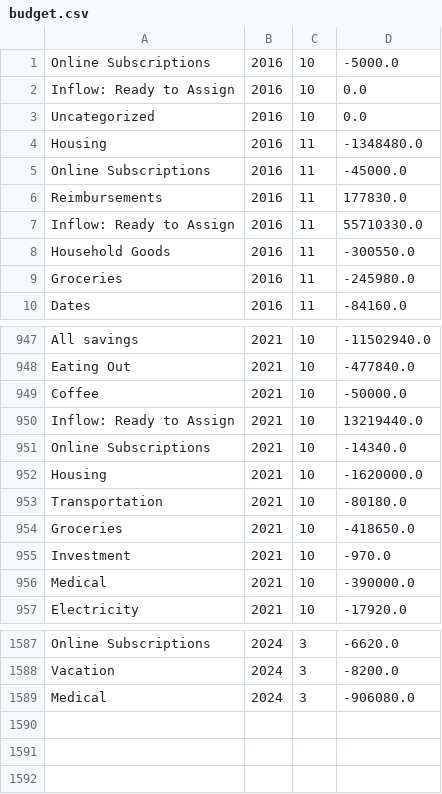
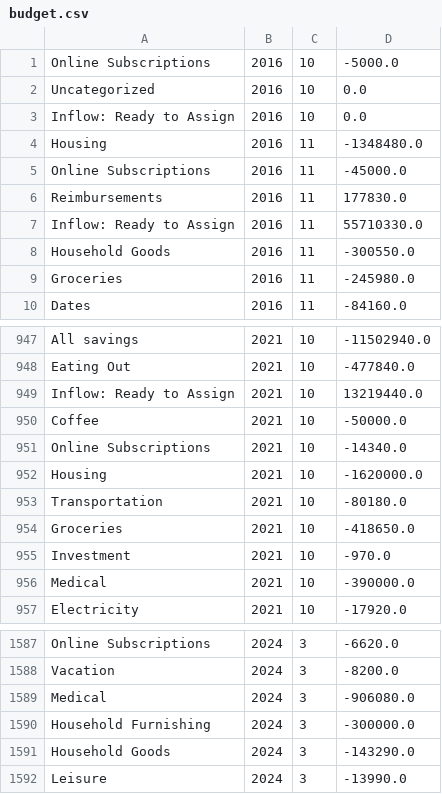
Before and after one commit to arxanas/arxanas.github.io, a CSV file: data/budget.csv, drawn as a sheet; only a part is shown, gaps mark what is left out.

```diff
--- a/data/budget.csv
+++ b/data/budget.csv
@@ -1,4 +1,4 @@
 Online Subscriptions,2016,10,-5000.0
-Inflow: Ready to Assign,2016,10,0.0
 Uncategorized,2016,10,0.0
+Inflow: Ready to Assign,2016,10,0.0
 Housing,2016,11,-1348480.0
@@ -948,4 +948,4 @@ All savings,2021,10,-11502940.0
 Eating Out,2021,10,-477840.0
-Coffee,2021,10,-50000.0
 Inflow: Ready to Assign,2021,10,13219440.0
+Coffee,2021,10,-50000.0
 Online Subscriptions,2021,10,-14340.0
@@ -1589 +1589,4 @@ Vacation,2024,3,-8200.0
 Medical,2024,3,-906080.0
+Household Furnishing,2024,3,-300000.0
+Household Goods,2024,3,-143290.0
+Leisure,2024,3,-13990.0
```
Also changed, not shown: 1 other file.
